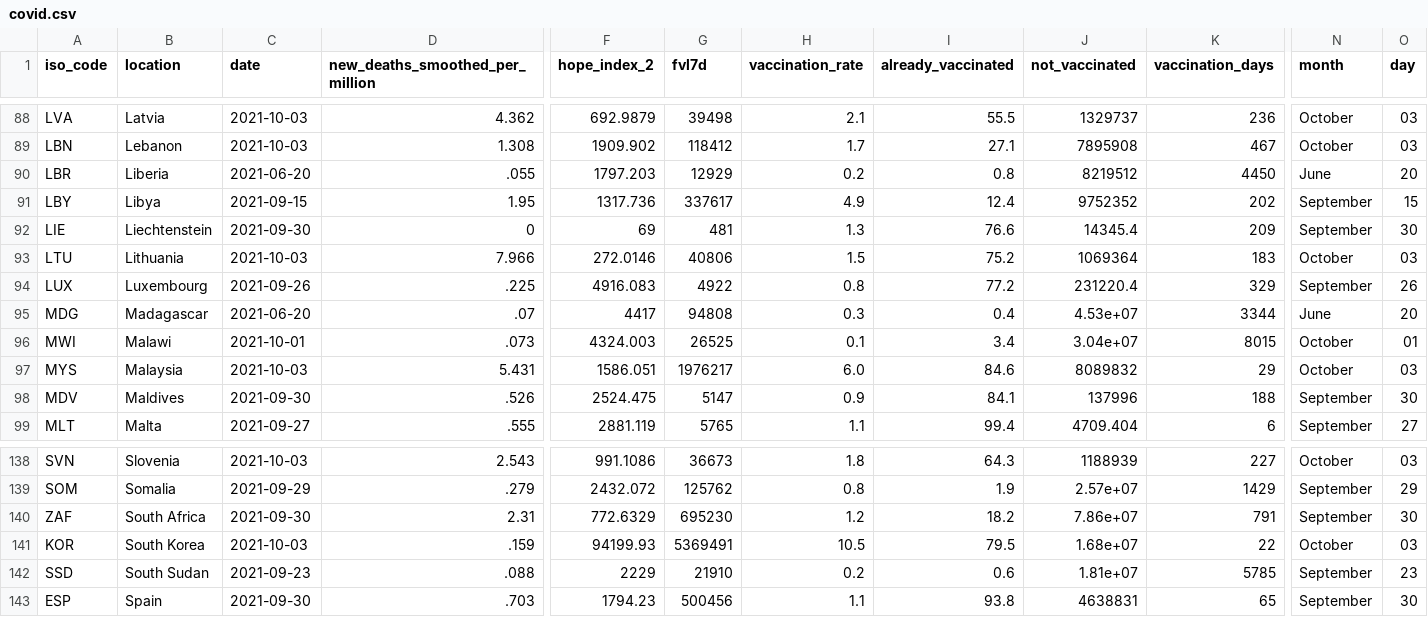
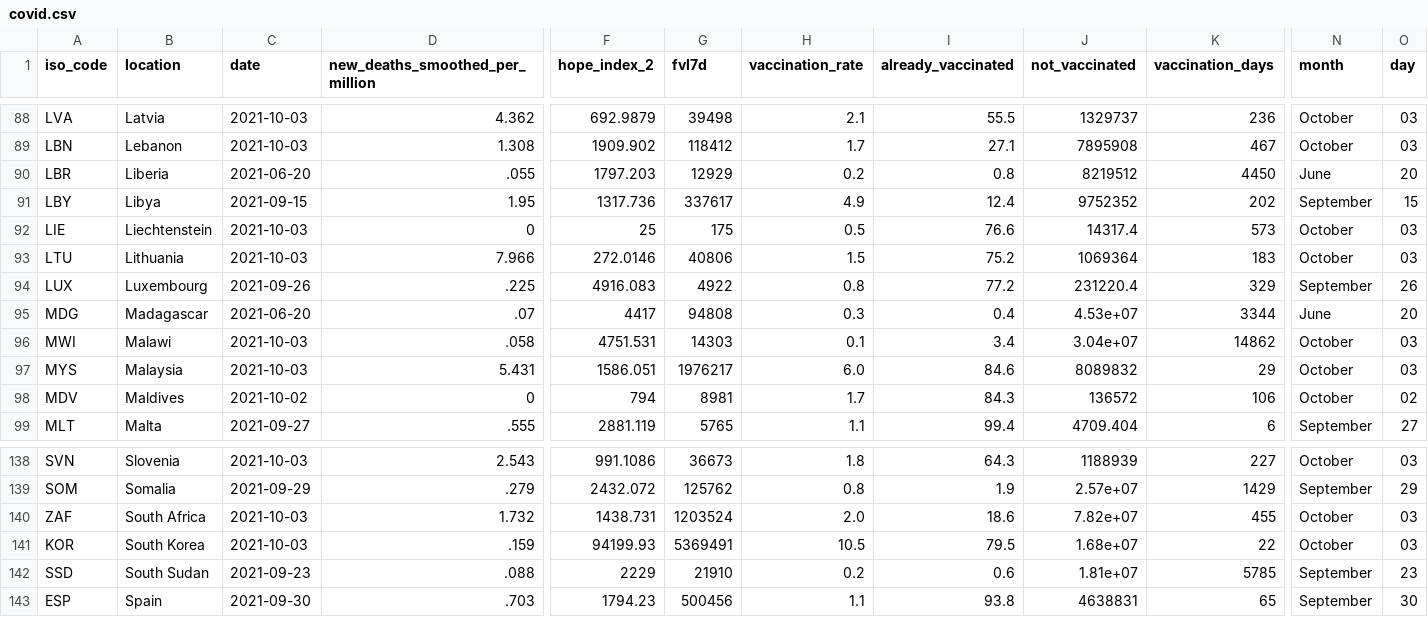
Before and after one commit to jonathanold/jonathanold.github.io, a CSV file: docs/otherdata/covid.csv, drawn as a sheet; only a part is shown, gaps mark what is left out; the diff covers the shown part only; the diff names each change by its address in the sheet, - before the commit and + after, or states it on an @@ line.

```diff
--- a/docs/otherdata/covid.csv
+++ b/docs/otherdata/covid.csv
-C92 (date): 2021-09-30
+C92 (date): 2021-10-03
-F92 (hope_index_2): 69
+F92 (hope_index_2): 25
-G92 (fvl7d): 481
+G92 (fvl7d): 175
-H92 (vaccination_rate): 1.3
+H92 (vaccination_rate): 0.5
-J92 (not_vaccinated): 14345.4
+J92 (not_vaccinated): 14317.4
-K92 (vaccination_days): 209
+K92 (vaccination_days): 573
-N92 (month): September
+N92 (month): October
-O92 (day): 30
+O92 (day): 03
-C96 (date): 2021-10-01
+C96 (date): 2021-10-03
-D96 (new_deaths_smoothed_per_million): .073
+D96 (new_deaths_smoothed_per_million): .058
-F96 (hope_index_2): 4324.003
+F96 (hope_index_2): 4751.531
-G96 (fvl7d): 26525
+G96 (fvl7d): 14303
-K96 (vaccination_days): 8015
+K96 (vaccination_days): 14862
-O96 (day): 01
+O96 (day): 03
-C98 (date): 2021-09-30
+C98 (date): 2021-10-02
-D98 (new_deaths_smoothed_per_million): .526
+D98 (new_deaths_smoothed_per_million): 0
-F98 (hope_index_2): 2524.475
+F98 (hope_index_2): 794
-G98 (fvl7d): 5147
+G98 (fvl7d): 8981
-H98 (vaccination_rate): 0.9
+H98 (vaccination_rate): 1.7
-I98 (already_vaccinated): 84.1
+I98 (already_vaccinated): 84.3
-J98 (not_vaccinated): 137996
+J98 (not_vaccinated): 136572
-K98 (vaccination_days): 188
+K98 (vaccination_days): 106
-N98 (month): September
+N98 (month): October
-O98 (day): 30
+O98 (day): 02
-C140 (date): 2021-09-30
+C140 (date): 2021-10-03
-D140 (new_deaths_smoothed_per_million): 2.31
+D140 (new_deaths_smoothed_per_million): 1.732
-F140 (hope_index_2): 772.6329
+F140 (hope_index_2): 1438.731
-G140 (fvl7d): 695230
+G140 (fvl7d): 1203524
-H140 (vaccination_rate): 1.2
+H140 (vaccination_rate): 2.0
-I140 (already_vaccinated): 18.2
+I140 (already_vaccinated): 18.6
-J140 (not_vaccinated): 7.86e+07
+J140 (not_vaccinated): 7.82e+07
-K140 (vaccination_days): 791
+K140 (vaccination_days): 455
-N140 (month): September
+N140 (month): October
-O140 (day): 30
+O140 (day): 03
```
Also changed, not shown: 50 edited cells elsewhere in this file, static/otherdata/covid.csv, 4 other files.
